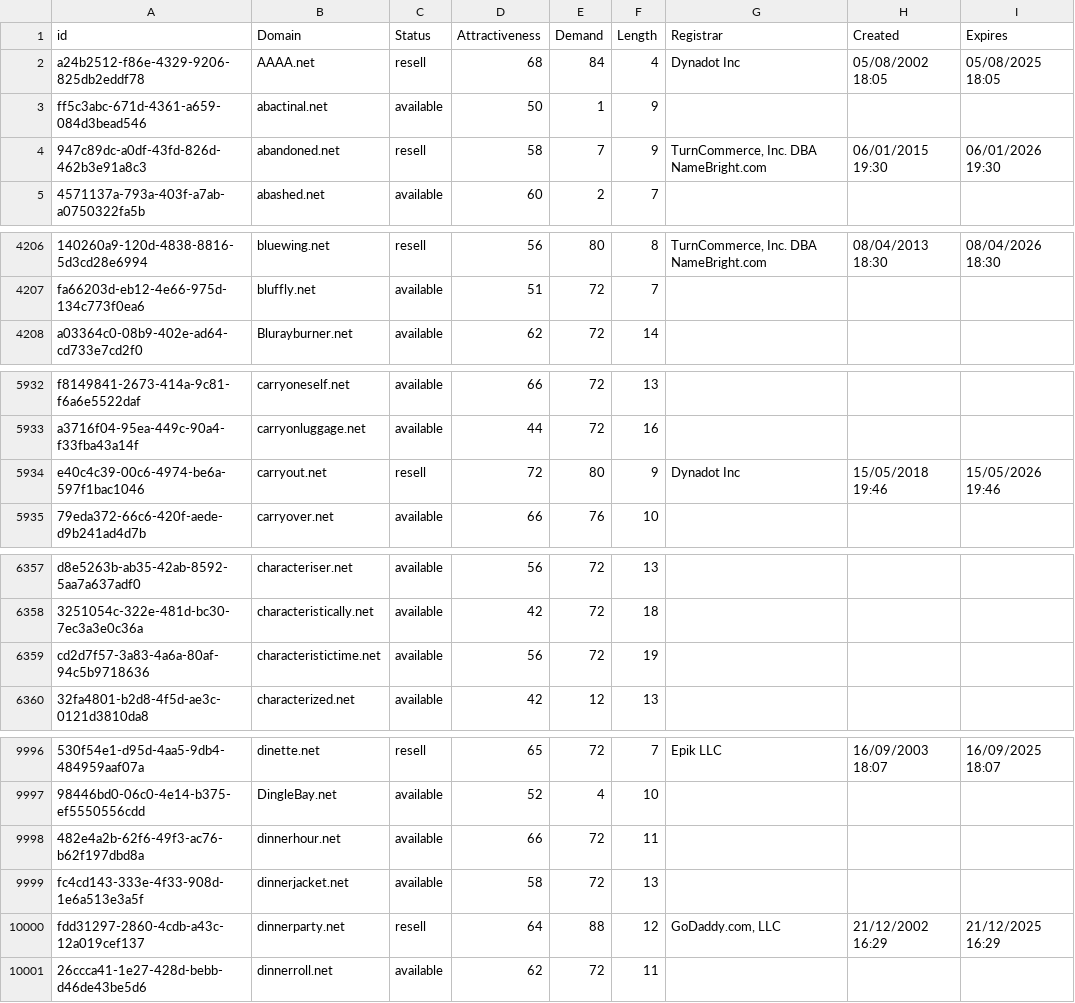
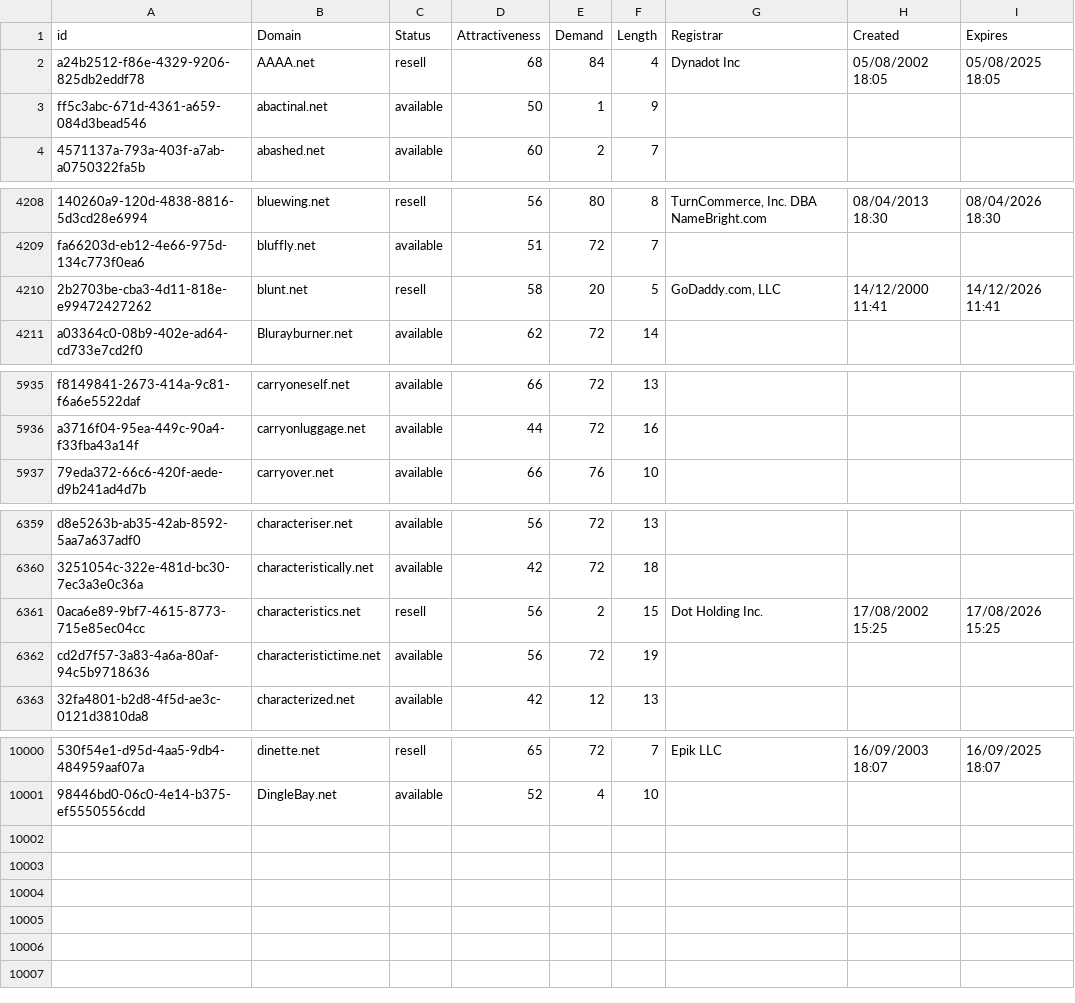
Before and after one commit to UniqueDomains/net-oneword-domains, a CSV file: net.csv, drawn as a sheet; only a part is shown, gaps mark what is left out; removed rows and columns are numbered as before the commit, all else as after; the diff covers the shown part only; the diff names each change by its address in the sheet, - before the commit and + after, or states it on an @@ line.

Commit message:
Domains update

```diff
--- a/net.csv
+++ b/net.csv
-row 4: 947c89dc-a0df-43fd-826d-462b3e91a8c3 | abandoned.net | resell | 58 | 7 | 9 | TurnCommerce, Inc. DBA NameBright.com | 06/01/2015 19:30 | 06/01/2026 19:30
+row 4210: 2b2703be-cba3-4d11-818e-e99472427262 | blunt.net | resell | 58 | 20 | 5 | GoDaddy.com, LLC | 14/12/2000 11:41 | 14/12/2026 11:41
-row 5934: e40c4c39-00c6-4974-be6a-597f1bac1046 | carryout.net | resell | 72 | 80 | 9 | Dynadot Inc | 15/05/2018 19:46 | 15/05/2026 19:46
+row 6361: 0aca6e89-9bf7-4615-8773-715e85ec04cc | characteristics.net | resell | 56 | 2 | 15 | Dot Holding Inc. | 17/08/2002 15:25 | 17/08/2026 15:25
-row 9998: 482e4a2b-62f6-49f3-ac76-b62f197dbd8a | dinnerhour.net | available | 66 | 72 | 11
-row 9999: fc4cd143-333e-4f33-908d-1e6a513e3a5f | dinnerjacket.net | available | 58 | 72 | 13
-row 10000: fdd31297-2860-4cdb-a43c-12a019cef137 | dinnerparty.net | resell | 64 | 88 | 12 | GoDaddy.com, LLC | 21/12/2002 16:29 | 21/12/2025 16:29
-row 10001: 26ccca41-1e27-428d-bebb-d46de43be5d6 | dinnerroll.net | available | 62 | 72 | 11
```
Also changed, not shown: 5 added rows, 1 removed row and 42 edited cells elsewhere in this file, 2 other files.
